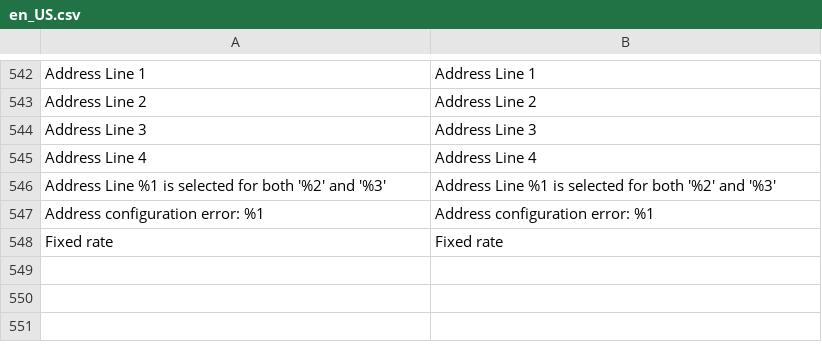
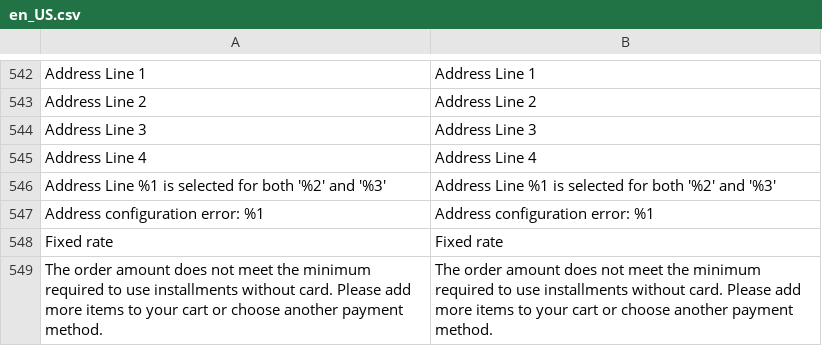
Before and after one commit to mercadopago/adb-payment, a CSV file: i18n/en_US.csv, drawn as a sheet; only a part is shown, gaps mark what is left out; the diff names each change by its address in the sheet, - before the commit and + after, or states it on an @@ line.

```diff
--- a/i18n/en_US.csv
+++ b/i18n/en_US.csv
+row 549: The order amount does not meet the minimum required to use installments without card. Please add more items to your cart or choose another payment method. | The order amount does not meet the minimum required to use installments without card. Please add more items to your cart or choose another payment method.
```
Also changed, not shown: i18n/es_AR.csv, i18n/es_CO.csv, 29 other files.
